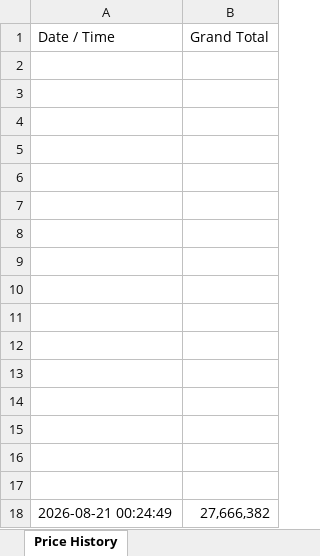
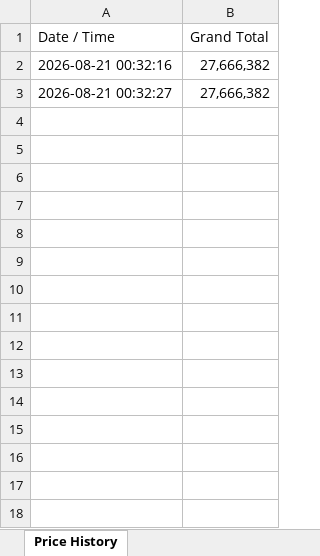
Before and after one commit to ahmadelectronic/electronic-component-price-scraper, an Excel workbook: price_history.xlsx, sheet Price History, drawn as a sheet; values as stored, in another font and other column widths than the file's, no borders; removed rows and columns are numbered as before the commit, all else as after; the diff names each change by its address in the sheet, - before the commit and + after, or states it on an @@ line.

Commit message:
solve history price problem

```diff
--- a/price_history.xlsx (sheet Price History)
+++ b/price_history.xlsx (sheet Price History)
-row 2: (empty)
+row 2: 2026-08-21 00:32:16 | 27,666,382
-row 3: (empty)
-row 4: (empty)
-row 5: (empty)
-row 6: (empty)
-row 7: (empty)
-row 8: (empty)
-row 9: (empty)
-row 10: (empty)
-row 11: (empty)
-row 12: (empty)
-row 13: (empty)
-row 14: (empty)
-row 15: (empty)
-row 16: (empty)
-row 17: (empty)
-A3 (Date / Time): 2026-08-21 00:24:49
+A3 (Date / Time): 2026-08-21 00:32:27
```
Also changed, not shown: 1 other file.
